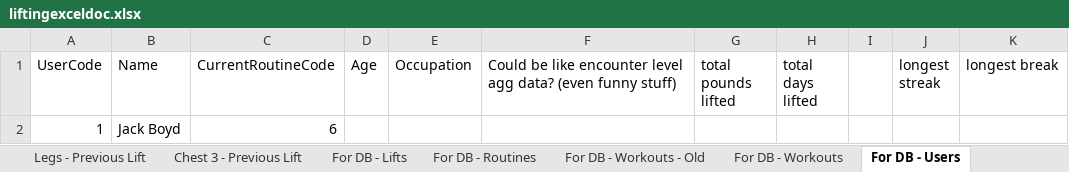
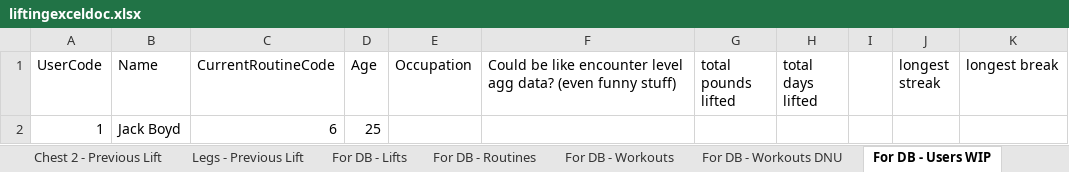
Before and after one commit to jackkboyd/Lifting-Project, an Excel workbook: data/liftingexceldoc.xlsx, sheet For DB - Users WIP, drawn as a sheet; values as stored, in another font and other column widths than the file's, no borders; the diff names each change by its address in the sheet, - before the commit and + after, or states it on an @@ line.

Commit message:
correcting lifts / weights scripts, catching up data

```diff
--- a/data/liftingexceldoc.xlsx (sheet For DB - Users WIP)
+++ b/data/liftingexceldoc.xlsx (sheet For DB - Users WIP)
-sheet tab: For DB - Workouts - Old
+sheet tab: For DB - Workouts DNU
-sheet tab: For DB - Users
+sheet tab: For DB - Users WIP
@@ sheet tab order changed: Chest 2 - Previous Lift | Legs - Previous Lift | For DB - Lifts | For DB - Routines | For DB - Workouts | For DB - Workouts DNU | For DB - Users WIP @@
-D2 (Age): (empty)
+D2 (Age): 25
```
Also changed, not shown: sheet For DB - Lifts, sheet Weights, sheet Shoulder - Previous Lift, sheet Back - Previous Lift, sheet Chest 1 - Previous Lift, sheet For DB - Workouts, 4 more sheets, other sheet tabs, 10 other files.
